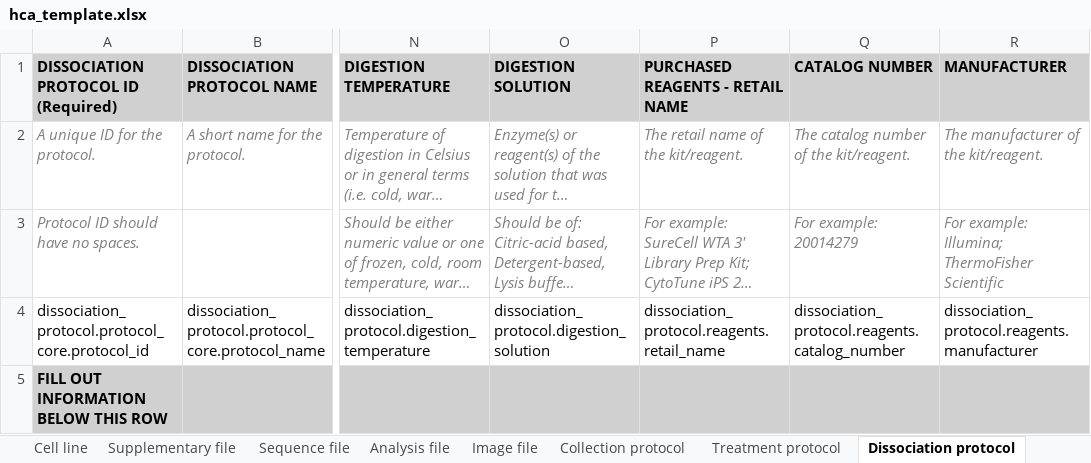
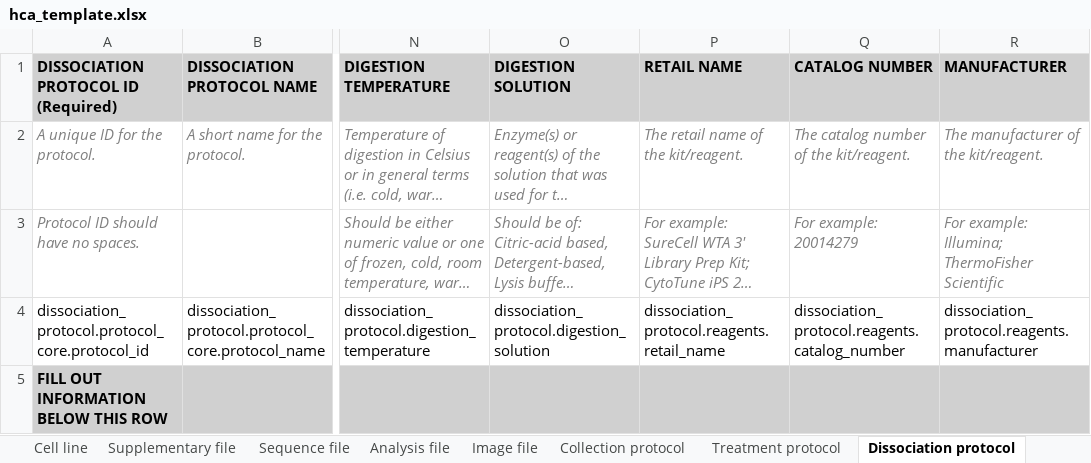
Before and after one commit to ebi-ait/geo_to_hca, an Excel workbook: template/hca_template.xlsx, sheet Dissociation protocol, drawn as a sheet; only a part is shown, gaps mark what is left out; long unchanged cells end in …; values as stored, in another font and other column widths than the file's, no borders; the diff names each change by its address in the sheet, - before the commit and + after, or states it on an @@ line.

Commit message:
Remove function in hca_template.xlsx

```diff
--- a/template/hca_template.xlsx (sheet Dissociation protocol)
+++ b/template/hca_template.xlsx (sheet Dissociation protocol)
-P1: PURCHASED REAGENTS - RETAIL NAME
+P1: RETAIL NAME
```
